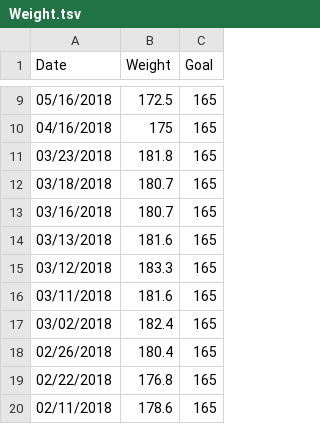
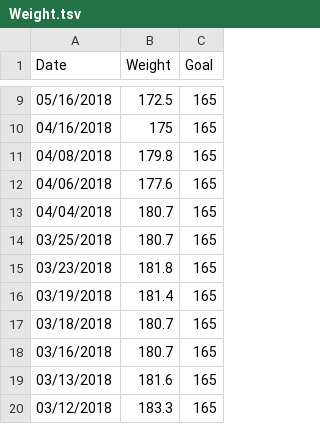
Before and after one commit to taylorchasewhite/dataTank, a TSV file: Weight.tsv, drawn as a sheet; only a part is shown, gaps mark what is left out; the shorter side is filled out with more unchanged rows; the diff names each change by its address in the sheet, - before the commit and + after, or states it on an @@ line.

Commit message:
Add today 04/08/2018

```diff
--- a/Weight.tsv
+++ b/Weight.tsv
+row 11: 04/08/2018 | 179.8 | 165
+row 12: 04/06/2018 | 177.6 | 165
+row 13: 04/04/2018 | 180.7 | 165
+row 14: 03/25/2018 | 180.7 | 165
+row 16: 03/19/2018 | 181.4 | 165
```
